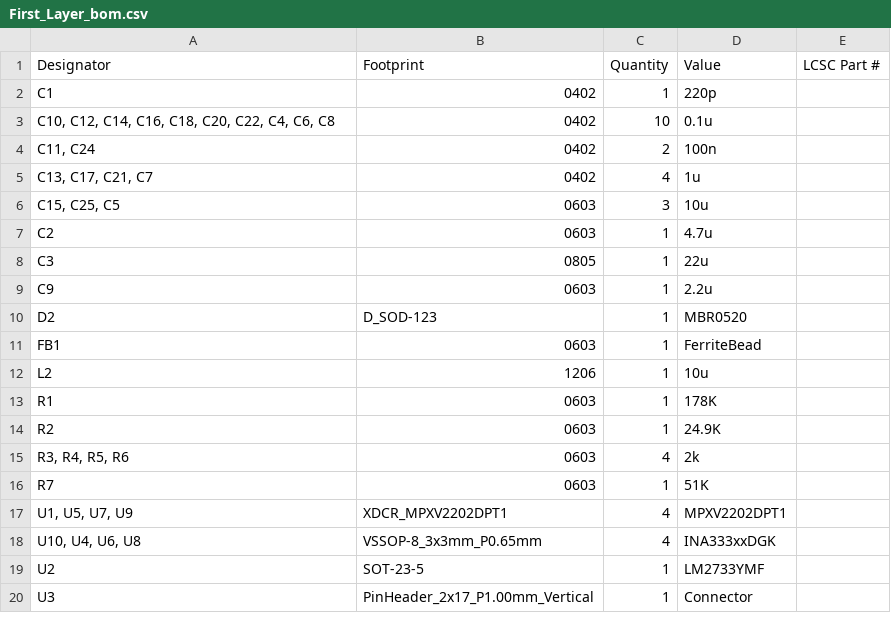
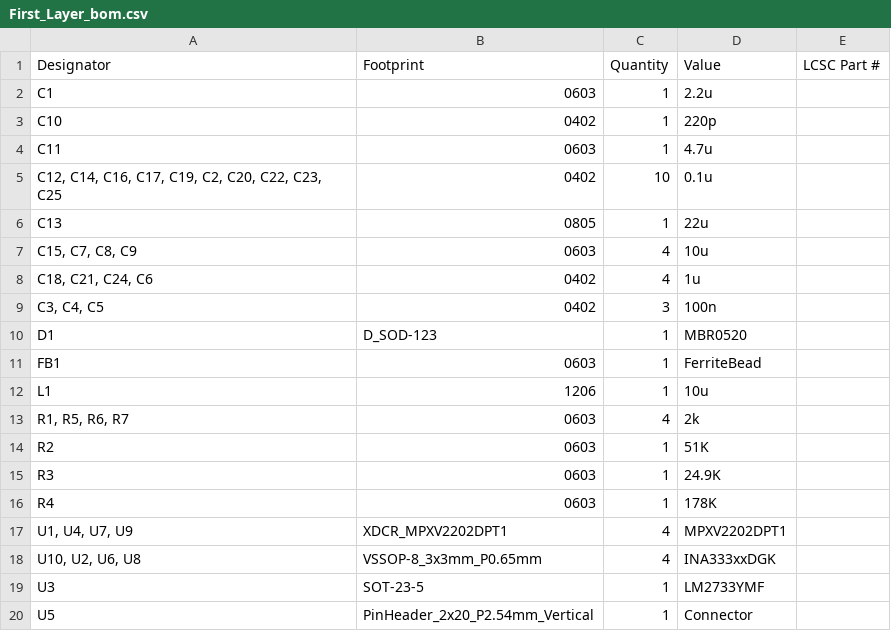
Before and after one commit to rat0mu/2026-Rocket-Taiwan-Cup, a CSV file: avionics/hardware/pcb/台灣盃航電艙第一層_聲學實驗/production/First_Layer_bom.csv, drawn as a sheet.

```diff
--- a/avionics/hardware/pcb/台灣盃航電艙第一層_聲學實驗/production/First_Layer_bom.csv
+++ b/avionics/hardware/pcb/台灣盃航電艙第一層_聲學實驗/production/First_Layer_bom.csv
@@ -1,20 +1,20 @@
 Designator,Footprint,Quantity,Value,LCSC Part #
-C1,0402,1,220p,
-"C10, C12, C14, C16, C18, C20, C22, C4, C6, C8",0402,10,0.1u,
-"C11, C24",0402,2,100n,
-"C13, C17, C21, C7",0402,4,1u,
-"C15, C25, C5",0603,3,10u,
-C2,0603,1,4.7u,
-C3,0805,1,22u,
-C9,0603,1,2.2u,
-D2,D_SOD-123,1,MBR0520,
+C1,0603,1,2.2u,
+C10,0402,1,220p,
+C11,0603,1,4.7u,
+"C12, C14, C16, C17, C19, C2, C20, C22, C23, C25",0402,10,0.1u,
+C13,0805,1,22u,
+"C15, C7, C8, C9",0603,4,10u,
+"C18, C21, C24, C6",0402,4,1u,
+"C3, C4, C5",0402,3,100n,
+D1,D_SOD-123,1,MBR0520,
 FB1,0603,1,FerriteBead,
-L2,1206,1,10u,
-R1,0603,1,178K,
-R2,0603,1,24.9K,
-"R3, R4, R5, R6",0603,4,2k,
-R7,0603,1,51K,
-"U1, U5, U7, U9",XDCR_MPXV2202DPT1,4,MPXV2202DPT1,
-"U10, U4, U6, U8",VSSOP-8_3x3mm_P0.65mm,4,INA333xxDGK,
-U2,SOT-23-5,1,LM2733YMF,
-U3,PinHeader_2x17_P1.00mm_Vertical,1,Connector,
+L1,1206,1,10u,
+"R1, R5, R6, R7",0603,4,2k,
+R2,0603,1,51K,
+R3,0603,1,24.9K,
+R4,0603,1,178K,
+"U1, U4, U7, U9",XDCR_MPXV2202DPT1,4,MPXV2202DPT1,
+"U10, U2, U6, U8",VSSOP-8_3x3mm_P0.65mm,4,INA333xxDGK,
+U3,SOT-23-5,1,LM2733YMF,
+U5,PinHeader_2x20_P2.54mm_Vertical,1,Connector,
```
Also changed, not shown: avionics/hardware/pcb/台灣盃航電艙第一層_聲學實驗/production/First_Layer_designators.csv, avionics/hardware/pcb/台灣盃航電艙第一層_聲學實驗/production/First_Layer_positions.csv, 45 other files.
